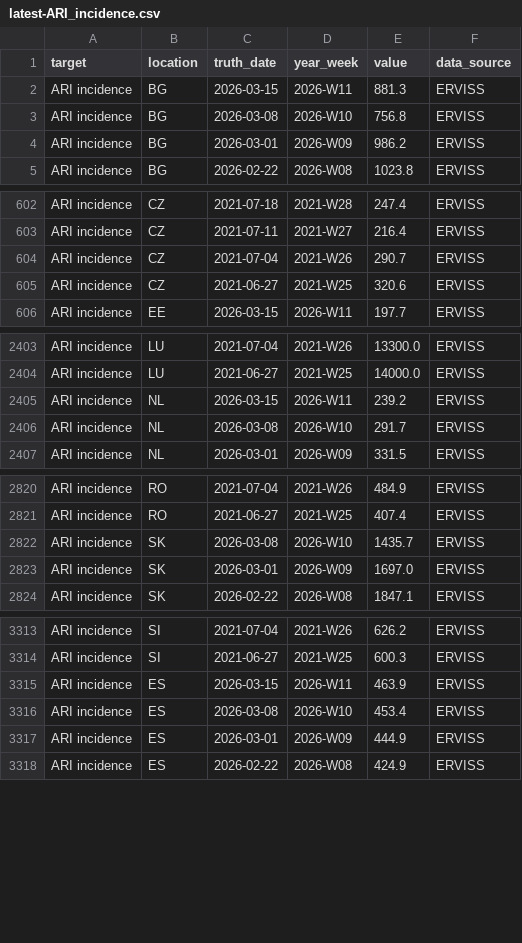
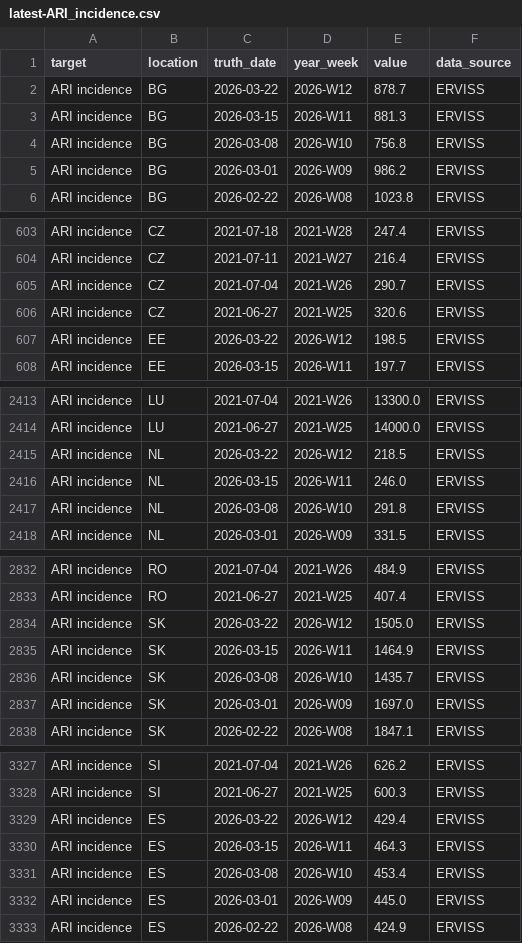
Before and after one commit to Jadecoool/RespiCast-SyndromicIndicators, a CSV file: target-data/latest-ARI_incidence.csv, drawn as a sheet; only a part is shown, gaps mark what is left out; the diff covers the shown part only.

```diff
--- a/target-data/latest-ARI_incidence.csv
+++ b/target-data/latest-ARI_incidence.csv
@@ -1,2 +1,3 @@
 target,location,truth_date,year_week,value,data_source
+ARI incidence,BG,2026-03-22,2026-W12,878.7,ERVISS
 ARI incidence,BG,2026-03-15,2026-W11,881.3,ERVISS
@@ -605,2 +606,3 @@ ARI incidence,CZ,2021-07-04,2021-W26,290.7,ERVISS
 ARI incidence,CZ,2021-06-27,2021-W25,320.6,ERVISS
+ARI incidence,EE,2026-03-22,2026-W12,198.5,ERVISS
 ARI incidence,EE,2026-03-15,2026-W11,197.7,ERVISS
@@ -2404,4 +2414,5 @@ ARI incidence,LU,2021-07-04,2021-W26,13300.0,ERVISS
 ARI incidence,LU,2021-06-27,2021-W25,14000.0,ERVISS
-ARI incidence,NL,2026-03-15,2026-W11,239.2,ERVISS
-ARI incidence,NL,2026-03-08,2026-W10,291.7,ERVISS
+ARI incidence,NL,2026-03-22,2026-W12,218.5,ERVISS
+ARI incidence,NL,2026-03-15,2026-W11,246.0,ERVISS
+ARI incidence,NL,2026-03-08,2026-W10,291.8,ERVISS
 ARI incidence,NL,2026-03-01,2026-W09,331.5,ERVISS
@@ -2821,2 +2833,4 @@ ARI incidence,RO,2021-07-04,2021-W26,484.9,ERVISS
 ARI incidence,RO,2021-06-27,2021-W25,407.4,ERVISS
+ARI incidence,SK,2026-03-22,2026-W12,1505.0,ERVISS
+ARI incidence,SK,2026-03-15,2026-W11,1464.9,ERVISS
 ARI incidence,SK,2026-03-08,2026-W10,1435.7,ERVISS
@@ -3314,5 +3328,6 @@ ARI incidence,SI,2021-07-04,2021-W26,626.2,ERVISS
 ARI incidence,SI,2021-06-27,2021-W25,600.3,ERVISS
-ARI incidence,ES,2026-03-15,2026-W11,463.9,ERVISS
+ARI incidence,ES,2026-03-22,2026-W12,429.4,ERVISS
+ARI incidence,ES,2026-03-15,2026-W11,464.3,ERVISS
 ARI incidence,ES,2026-03-08,2026-W10,453.4,ERVISS
-ARI incidence,ES,2026-03-01,2026-W09,444.9,ERVISS
+ARI incidence,ES,2026-03-01,2026-W09,445.0,ERVISS
 ARI incidence,ES,2026-02-22,2026-W08,424.9,ERVISS
```
Also changed, not shown: 14 added rows, 1 removed row and 13 edited cells elsewhere in this file, target-data/latest-ILI_incidence.csv.
